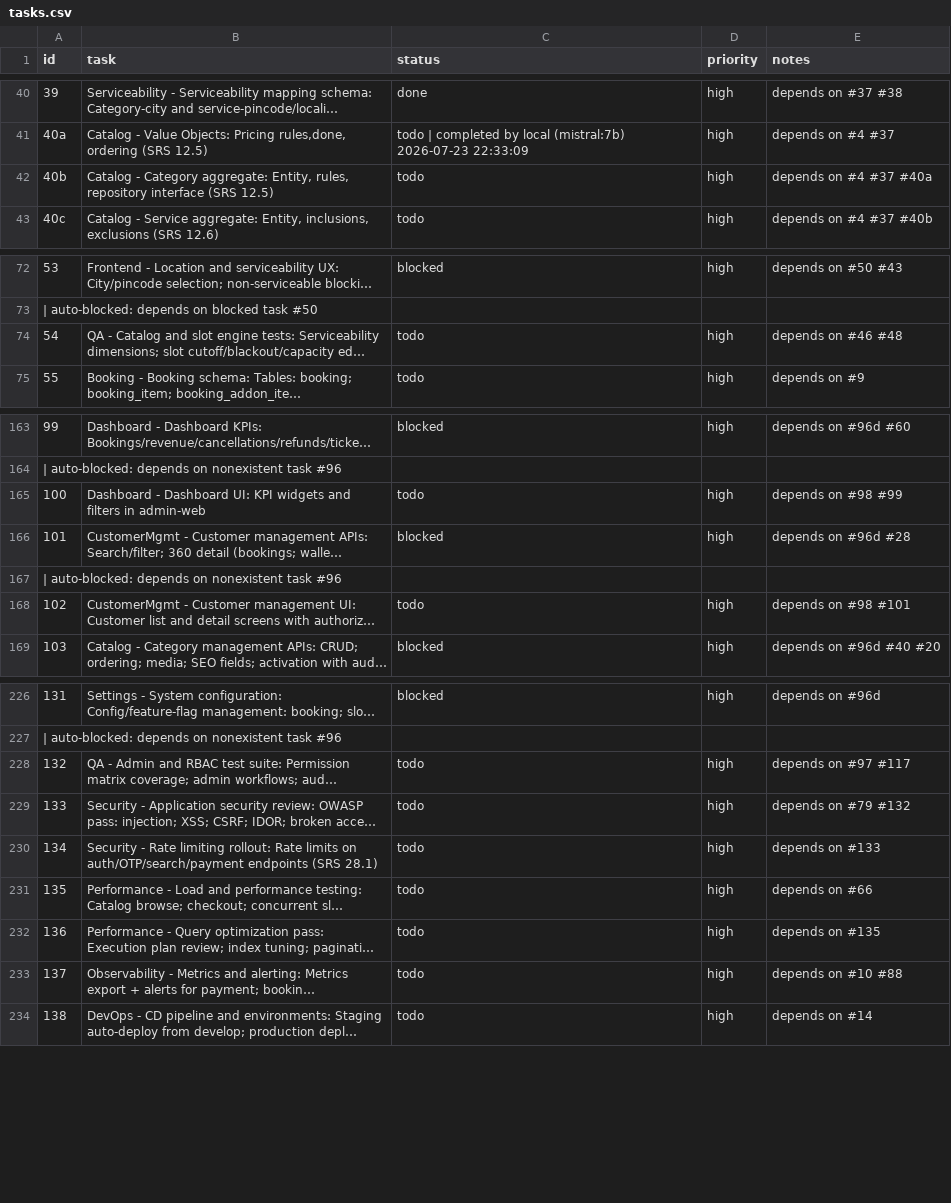
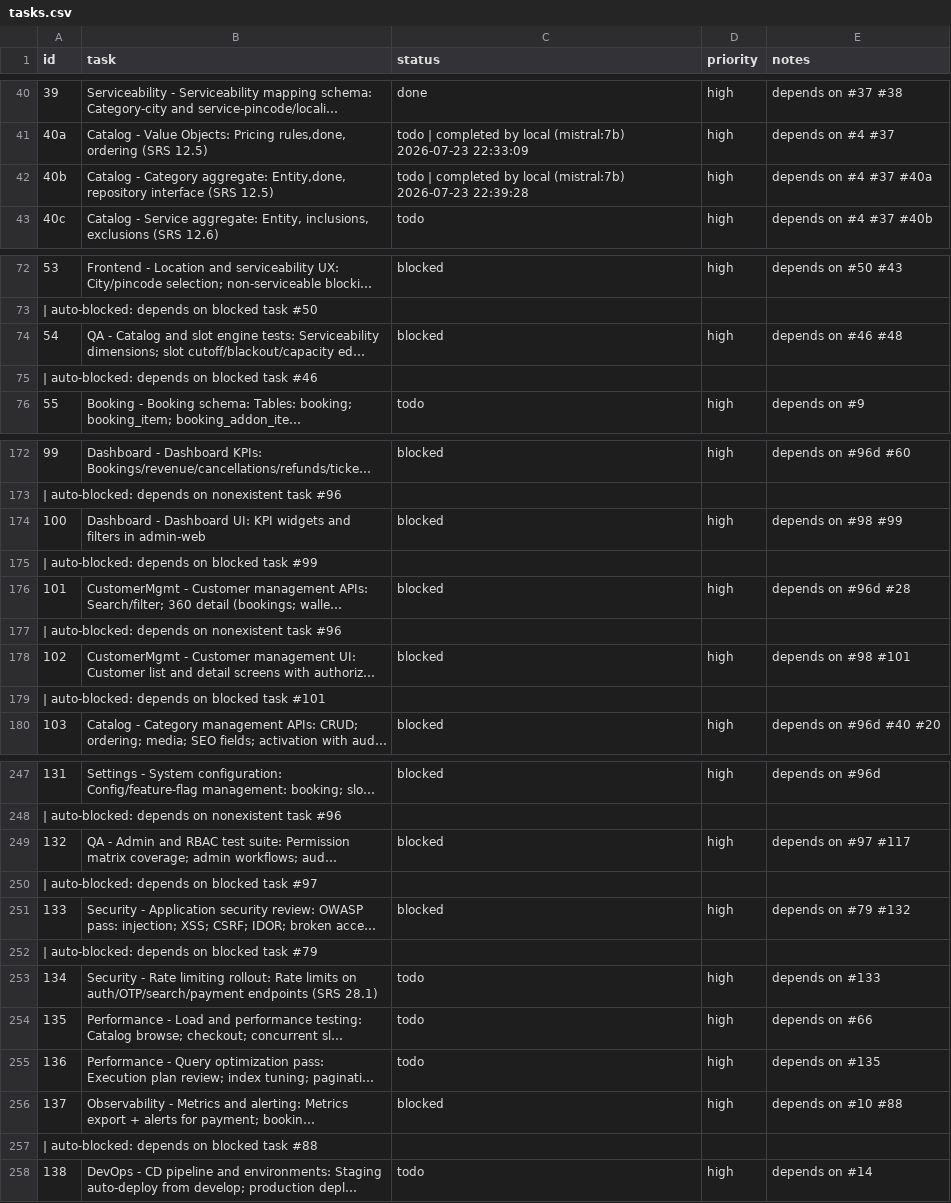
Before and after one commit to SantoshGitlab/nestly, a CSV file: tasks.csv, drawn as a sheet; only a part is shown, gaps mark what is left out; long unchanged cells end in …; addresses are those after the commit; the diff covers the shown part only; the diff names each change by its address in the sheet, - before the commit and + after, or states it on an @@ line.

Commit message:
auto-worker: task progress 2026-07-23 22:39:28

```diff
--- a/tasks.csv
+++ b/tasks.csv
-B42 (task): …Category aggregate: Entity, rules, repository interface…
+B42 (task): …Category aggregate: Entity,done, repository interface…
-C42 (status): todo
+C42 (status): todo | completed by local (mistral:7b) 2026-07-23 22:39:28
-C74 (status): todo
+C74 (status): blocked
+row 75: | auto-blocked: depends on blocked task #46
-C174 (status): todo
+C174 (status): blocked
+row 175: | auto-blocked: depends on blocked task #99
-C178 (status): todo
+C178 (status): blocked
+row 179: | auto-blocked: depends on blocked task #101
-C249 (status): todo
+C249 (status): blocked
+row 250: | auto-blocked: depends on blocked task #97
-C251 (status): todo
+C251 (status): blocked
+row 252: | auto-blocked: depends on blocked task #79
-C256 (status): todo
+C256 (status): blocked
+row 257: | auto-blocked: depends on blocked task #88
```
Also changed, not shown: 19 added rows and 19 edited cells elsewhere in this file.
